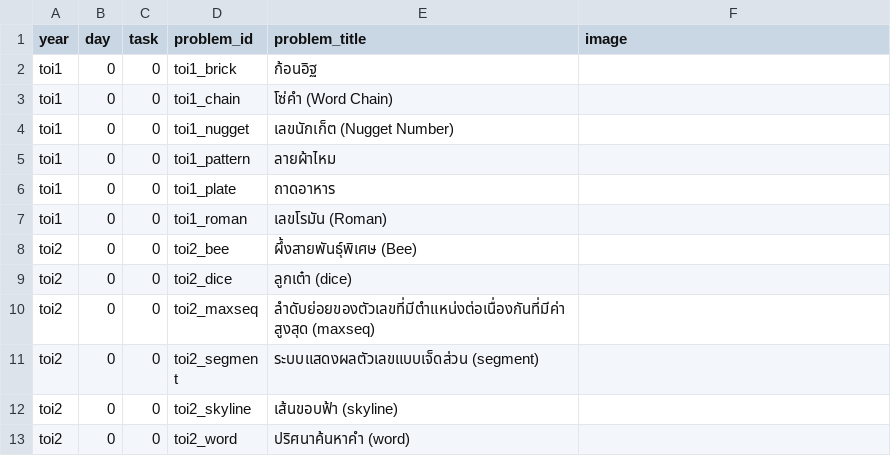
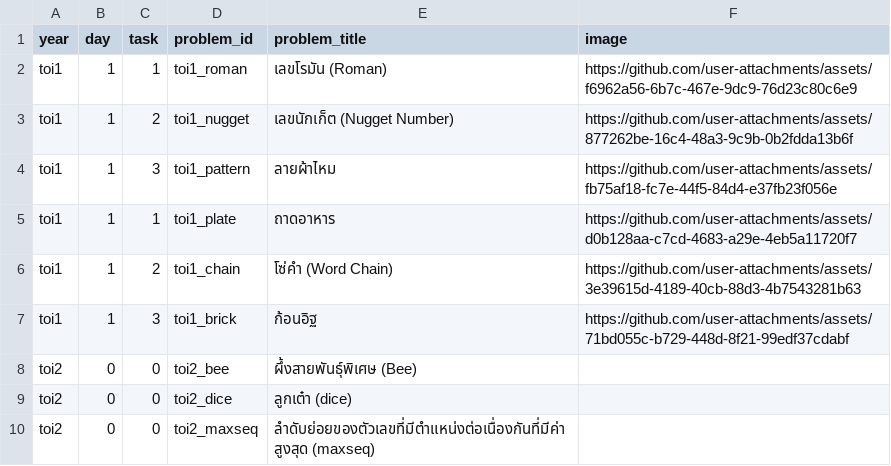
Before and after one commit to krist7599555/toi, a CSV file: meta_toi_problems.csv, drawn as a sheet; only a part is shown; the shorter side is filled out with more unchanged rows.

```diff
--- a/meta_toi_problems.csv
+++ b/meta_toi_problems.csv
@@ -1,8 +1,8 @@
 year,day,task,problem_id,problem_title,image
-toi1,0,0,toi1_brick,ก้อนอิฐ,
-toi1,0,0,toi1_chain,โซ่คำ (Word Chain),
-toi1,0,0,toi1_nugget,เลขนักเก็ต (Nugget Number),
-toi1,0,0,toi1_pattern,ลายผ้าไหม,
-toi1,0,0,toi1_plate,ถาดอาหาร,
-toi1,0,0,toi1_roman,เลขโรมัน (Roman),
+toi1,1,1,toi1_roman,เลขโรมัน (Roman),https://github.com/user-attachments/assets/f6962a56-6b7c-467e-9dc9-76d23c80c6e9
+toi1,1,2,toi1_nugget,เลขนักเก็ต (Nugget Number),https://github.com/user-attachments/assets/877262be-16c4-48a3-9c9b-0b2fdda13b6f
+toi1,1,3,toi1_pattern,ลายผ้าไหม,https://github.com/user-attachments/assets/fb75af18-fc7e-44f5-84d4-e37fb23f056e
+toi1,1,1,toi1_plate,ถาดอาหาร,https://github.com/user-attachments/assets/d0b128aa-c7cd-4683-a29e-4eb5a11720f7
+toi1,1,2,toi1_chain,โซ่คำ (Word Chain),https://github.com/user-attachments/assets/3e39615d-4189-40cb-88d3-4b7543281b63
+toi1,1,3,toi1_brick,ก้อนอิฐ,https://github.com/user-attachments/assets/71bd055c-b729-448d-8f21-99edf37cdabf
 toi2,0,0,toi2_bee,ผึ้งสายพันธุ์พิเศษ (Bee),
```
Also changed, not shown: 9 other files.
